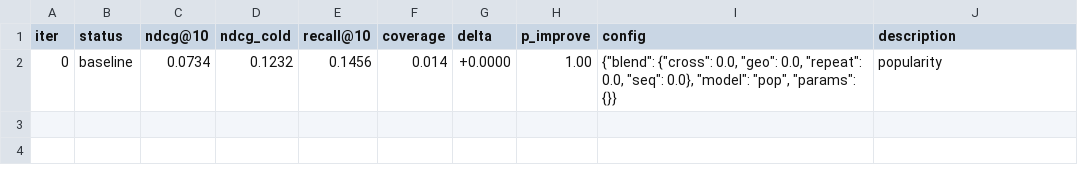
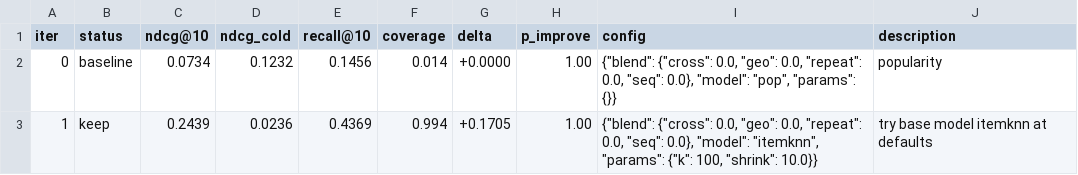
Before and after one commit to dzakybd/autonomous-experimenter, a TSV file: results.tsv, drawn as a sheet; the diff names each change by its address in the sheet, - before the commit and + after, or states it on an @@ line.

Commit message:
keep: try base model itemknn at defaults (val ndcg@10 0.2439)

```diff
--- a/results.tsv
+++ b/results.tsv
+row 3: 1 | keep | 0.2439 | 0.0236 | 0.4369 | 0.994 | +0.1705 | 1.00 | {"blend": {"cross": 0.0, "geo": 0.0, "repeat": 0.0, "seq": 0.0}, "model": "itemknn", "params": {"k": 100, "shrink": 10.0}} | try base model itemknn at defaults
```
Also changed, not shown: 1 other file.
